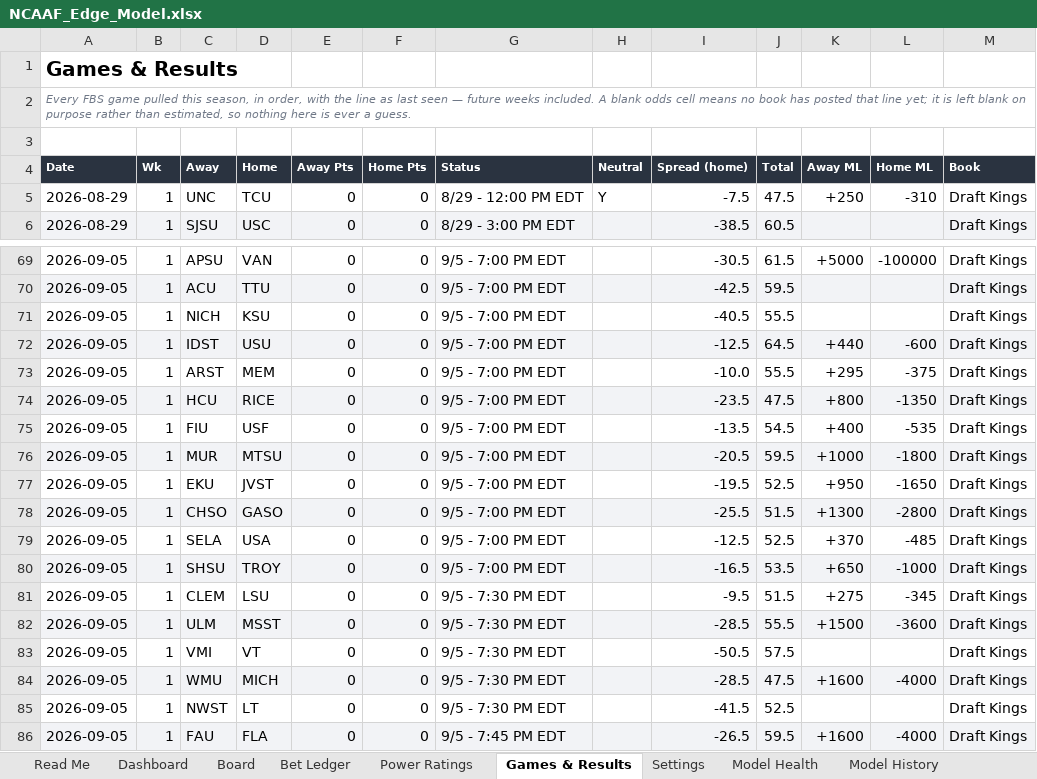
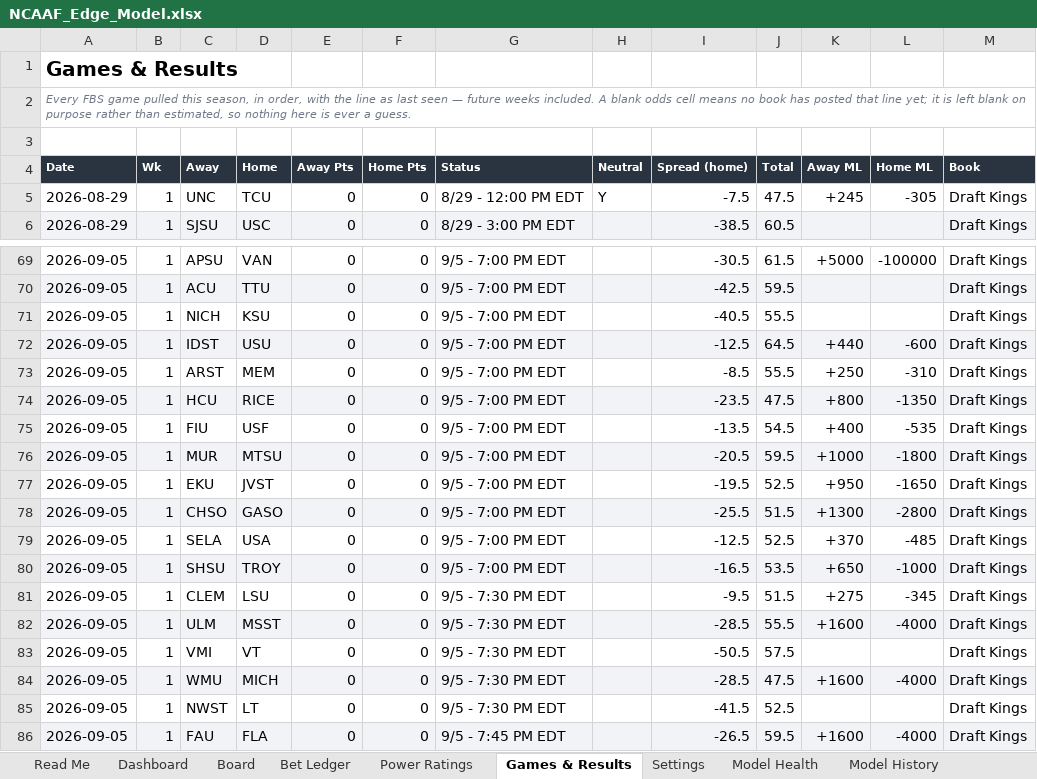
Before and after one commit to CHILLYCHILLY14/ncaaf-edge-lab, an Excel workbook: NCAAF_Edge_Model.xlsx, sheet Games & Results, drawn as a sheet; only a part is shown, gaps mark what is left out; values as stored, in another font and other column widths than the file's, no borders; table styles not drawn; the diff names each change by its address in the sheet, - before the commit and + after, or states it on an @@ line.

```diff
--- a/NCAAF_Edge_Model.xlsx (sheet Games & Results)
+++ b/NCAAF_Edge_Model.xlsx (sheet Games & Results)
-K5 (Away ML): +250
+K5 (Away ML): +245
-L5 (Home ML): -310
+L5 (Home ML): -305
-I73 (Spread (home)): -10.0
+I73 (Spread (home)): -8.5
-K73 (Away ML): +295
+K73 (Away ML): +250
-L73 (Home ML): -375
+L73 (Home ML): -310
-K82 (Away ML): +1500
+K82 (Away ML): +1600
-L82 (Home ML): -3600
+L82 (Home ML): -4000
```
Also changed, not shown: sheet Board, sheet Bet Ledger, sheet Dashboard, sheet Model History, sheet Read Me, 11 other files.
